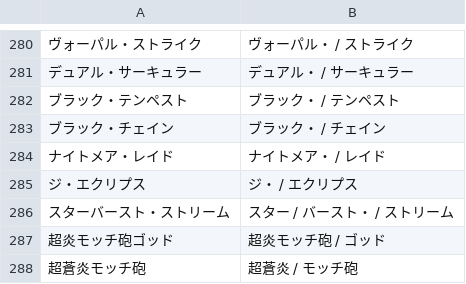
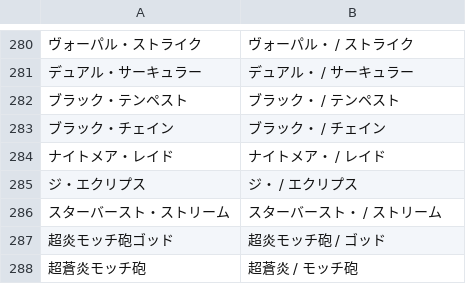
Before and after one commit to aknkakykhk-maker/monhero, a TSV file: docs/playbot/reports/2026-10-15/card-art/name-breaks.tsv, drawn as a sheet; only a part is shown, gaps mark what is left out; the diff names each change by its address in the sheet, - before the commit and + after, or states it on an @@ line.

```diff
--- a/docs/playbot/reports/2026-10-15/card-art/name-breaks.tsv
+++ b/docs/playbot/reports/2026-10-15/card-art/name-breaks.tsv
-B286: スター / バースト・ / ストリーム
+B286: スターバースト・ / ストリーム
```
Also changed, not shown: 6 other files.
